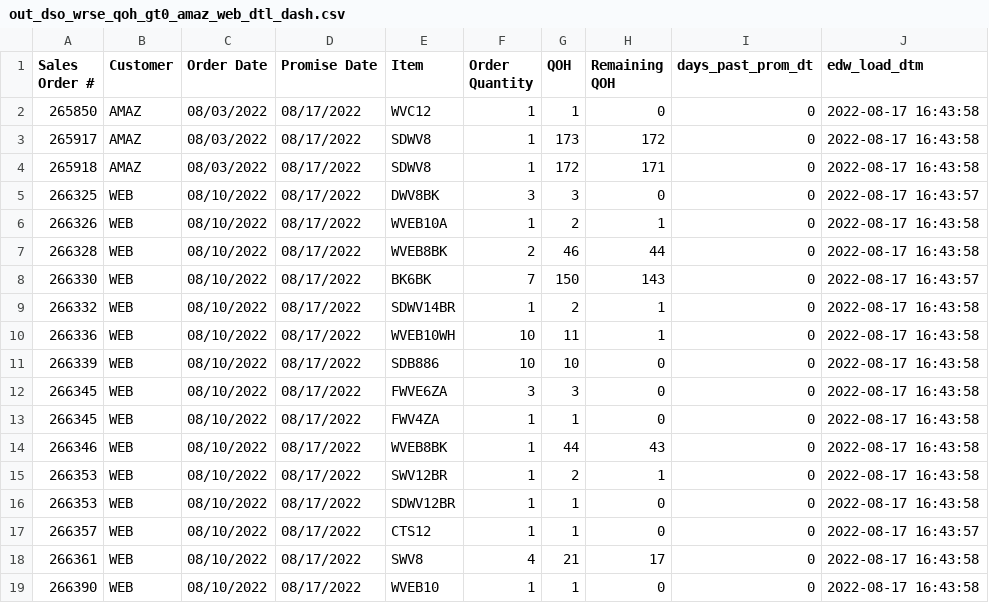
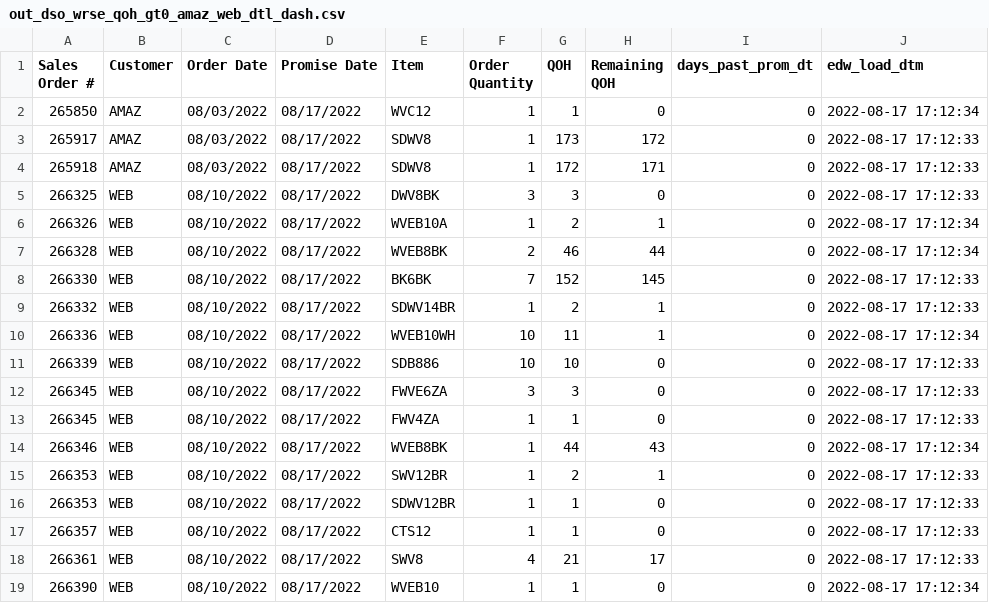
Before and after one commit to famcomfg/pi, a CSV file: out_dso_wrse_qoh_gt0_amaz_web_dtl_dash.csv, drawn as a sheet.

```diff
--- a/out_dso_wrse_qoh_gt0_amaz_web_dtl_dash.csv
+++ b/out_dso_wrse_qoh_gt0_amaz_web_dtl_dash.csv
@@ -1,19 +1,19 @@
 Sales Order #,Customer,Order Date,Promise Date,Item,Order Quantity,QOH,Remaining QOH,days_past_prom_dt,edw_load_dtm
-265850,AMAZ,08/03/2022,08/17/2022,WVC12,1,1,0,0,2022-08-17 16:43:58
-265917,AMAZ,08/03/2022,08/17/2022,SDWV8,1,173,172,0,2022-08-17 16:43:58
-265918,AMAZ,08/03/2022,08/17/2022,SDWV8,1,172,171,0,2022-08-17 16:43:58
-266325,WEB,08/10/2022,08/17/2022,DWV8BK,3,3,0,0,2022-08-17 16:43:57
-266326,WEB,08/10/2022,08/17/2022,WVEB10A,1,2,1,0,2022-08-17 16:43:58
-266328,WEB,08/10/2022,08/17/2022,WVEB8BK,2,46,44,0,2022-08-17 16:43:58
-266330,WEB,08/10/2022,08/17/2022,BK6BK,7,150,143,0,2022-08-17 16:43:57
-266332,WEB,08/10/2022,08/17/2022,SDWV14BR,1,2,1,0,2022-08-17 16:43:58
-266336,WEB,08/10/2022,08/17/2022,WVEB10WH,10,11,1,0,2022-08-17 16:43:58
-266339,WEB,08/10/2022,08/17/2022,SDB886,10,10,0,0,2022-08-17 16:43:58
-266345,WEB,08/10/2022,08/17/2022,FWVE6ZA,3,3,0,0,2022-08-17 16:43:58
-266345,WEB,08/10/2022,08/17/2022,FWV4ZA,1,1,0,0,2022-08-17 16:43:58
-266346,WEB,08/10/2022,08/17/2022,WVEB8BK,1,44,43,0,2022-08-17 16:43:58
-266353,WEB,08/10/2022,08/17/2022,SWV12BR,1,2,1,0,2022-08-17 16:43:58
-266353,WEB,08/10/2022,08/17/2022,SDWV12BR,1,1,0,0,2022-08-17 16:43:58
-266357,WEB,08/10/2022,08/17/2022,CTS12,1,1,0,0,2022-08-17 16:43:57
-266361,WEB,08/10/2022,08/17/2022,SWV8,4,21,17,0,2022-08-17 16:43:58
-266390,WEB,08/10/2022,08/17/2022,WVEB10,1,1,0,0,2022-08-17 16:43:58
+265850,AMAZ,08/03/2022,08/17/2022,WVC12,1,1,0,0,2022-08-17 17:12:34
+265917,AMAZ,08/03/2022,08/17/2022,SDWV8,1,173,172,0,2022-08-17 17:12:33
+265918,AMAZ,08/03/2022,08/17/2022,SDWV8,1,172,171,0,2022-08-17 17:12:33
+266325,WEB,08/10/2022,08/17/2022,DWV8BK,3,3,0,0,2022-08-17 17:12:33
+266326,WEB,08/10/2022,08/17/2022,WVEB10A,1,2,1,0,2022-08-17 17:12:34
+266328,WEB,08/10/2022,08/17/2022,WVEB8BK,2,46,44,0,2022-08-17 17:12:34
+266330,WEB,08/10/2022,08/17/2022,BK6BK,7,152,145,0,2022-08-17 17:12:33
+266332,WEB,08/10/2022,08/17/2022,SDWV14BR,1,2,1,0,2022-08-17 17:12:33
+266336,WEB,08/10/2022,08/17/2022,WVEB10WH,10,11,1,0,2022-08-17 17:12:34
+266339,WEB,08/10/2022,08/17/2022,SDB886,10,10,0,0,2022-08-17 17:12:33
+266345,WEB,08/10/2022,08/17/2022,FWVE6ZA,3,3,0,0,2022-08-17 17:12:33
+266345,WEB,08/10/2022,08/17/2022,FWV4ZA,1,1,0,0,2022-08-17 17:12:33
+266346,WEB,08/10/2022,08/17/2022,WVEB8BK,1,44,43,0,2022-08-17 17:12:34
+266353,WEB,08/10/2022,08/17/2022,SWV12BR,1,2,1,0,2022-08-17 17:12:33
+266353,WEB,08/10/2022,08/17/2022,SDWV12BR,1,1,0,0,2022-08-17 17:12:33
+266357,WEB,08/10/2022,08/17/2022,CTS12,1,1,0,0,2022-08-17 17:12:33
+266361,WEB,08/10/2022,08/17/2022,SWV8,4,21,17,0,2022-08-17 17:12:33
+266390,WEB,08/10/2022,08/17/2022,WVEB10,1,1,0,0,2022-08-17 17:12:34
```
Also changed, not shown: out_dso_wrse_qoh_gt0_dtl_dash.csv.
